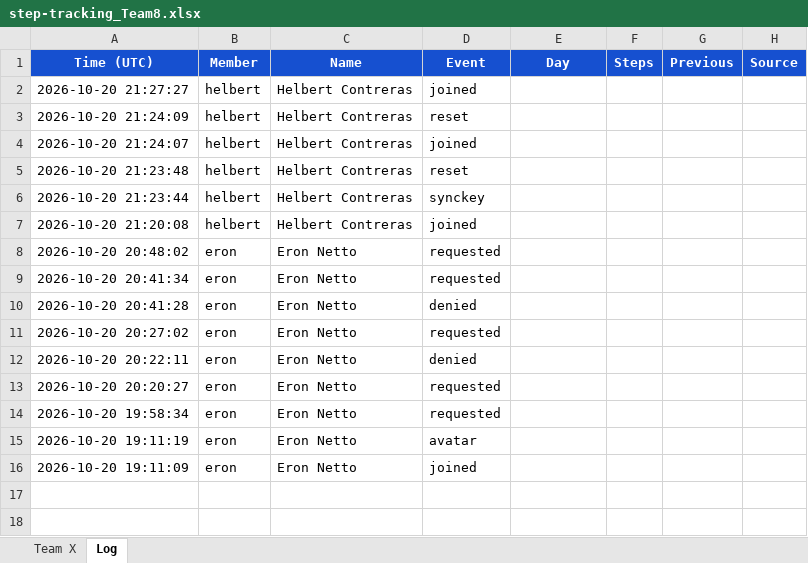
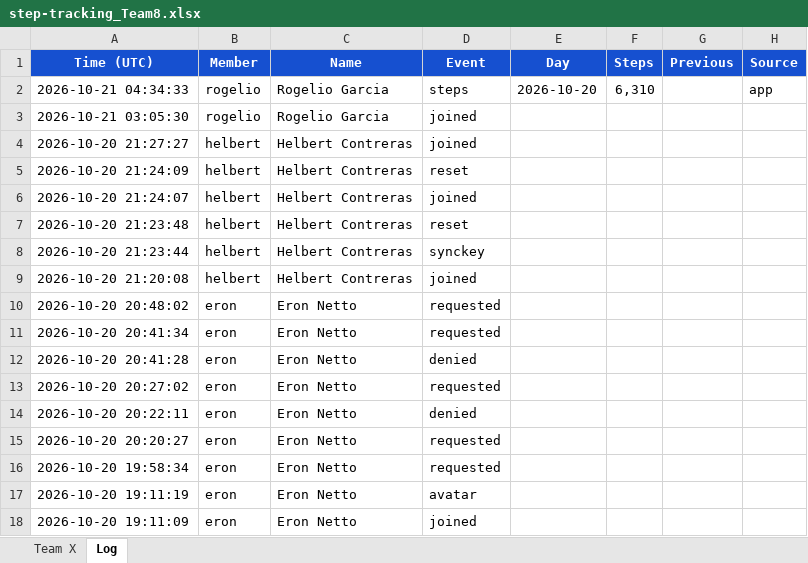
Before and after one commit to eronbfr/Step-Tracking-Challenge, an Excel workbook: step-tracking_Team8.xlsx, sheet Log, drawn as a sheet; values as stored, in another font and other column widths than the file's, no borders; the diff names each change by its address in the sheet, - before the commit and + after, or states it on an @@ line.

```diff
--- a/step-tracking_Team8.xlsx (sheet Log)
+++ b/step-tracking_Team8.xlsx (sheet Log)
+row 2: 2026-10-21 04:34:33 | rogelio | Rogelio Garcia | steps | 2026-10-20 | 6,310 |  | app
+row 3: 2026-10-21 03:05:30 | rogelio | Rogelio Garcia | joined
```
Also changed, not shown: sheet Team X, 2 other files.
